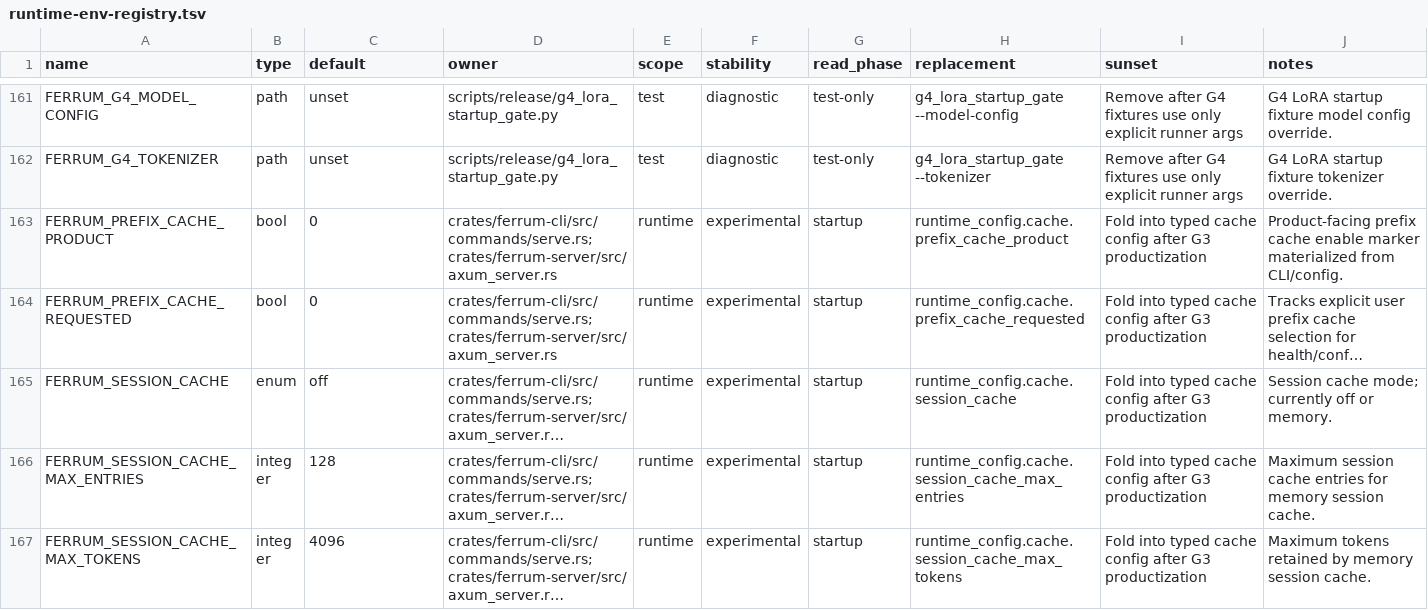
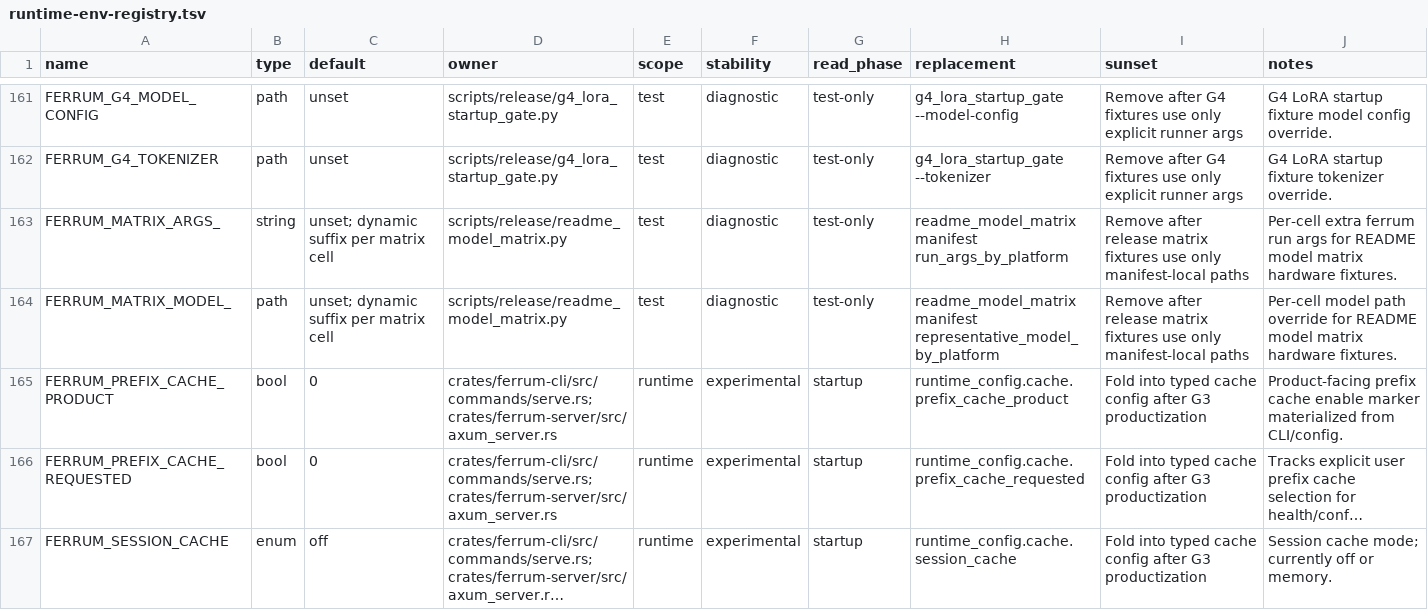
Before and after one commit to sizzlecar/ferrum-infer-rs, a TSV file: docs/runtime-env-registry.tsv, drawn as a sheet; only a part is shown, gaps mark what is left out; the shorter side is filled out with more unchanged rows; long unchanged cells end in …; the diff names each change by its address in the sheet, - before the commit and + after, or states it on an @@ line.

Commit message:
ci: register release matrix env knobs

```diff
--- a/docs/runtime-env-registry.tsv
+++ b/docs/runtime-env-registry.tsv
+row 163: FERRUM_MATRIX_ARGS_ | string | unset; dynamic suffix per matrix cell | scripts/release/readme_model_matrix.py | test | diagnostic | test-only | readme_model_matrix manifest run_args_by_platform | Remove after release matrix fixtures use only manifest-local paths | Per-cell extra ferrum run args for README model matrix hardware fixtures.
+row 164: FERRUM_MATRIX_MODEL_ | path | unset; dynamic suffix per matrix cell | scripts/release/readme_model_matrix.py | test | diagnostic | test-only | readme_model_matrix manifest representative_model_by_platform | Remove after release matrix fixtures use only manifest-local paths | Per-cell model path override for README model matrix hardware fixtures.
```
Also changed, not shown: 2 other files.
